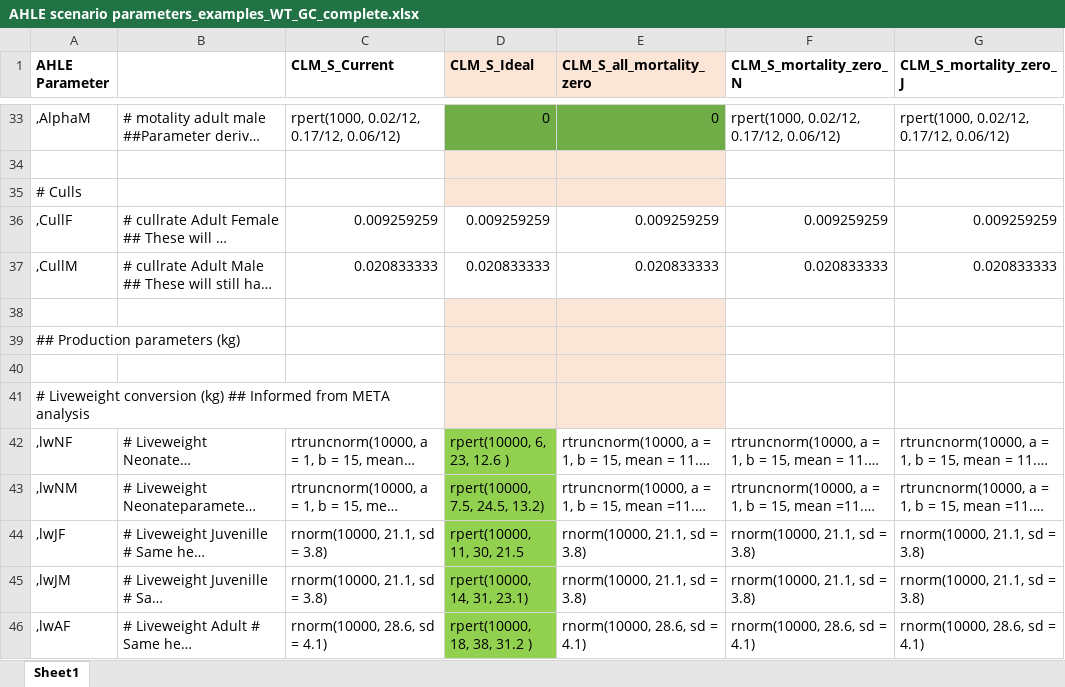
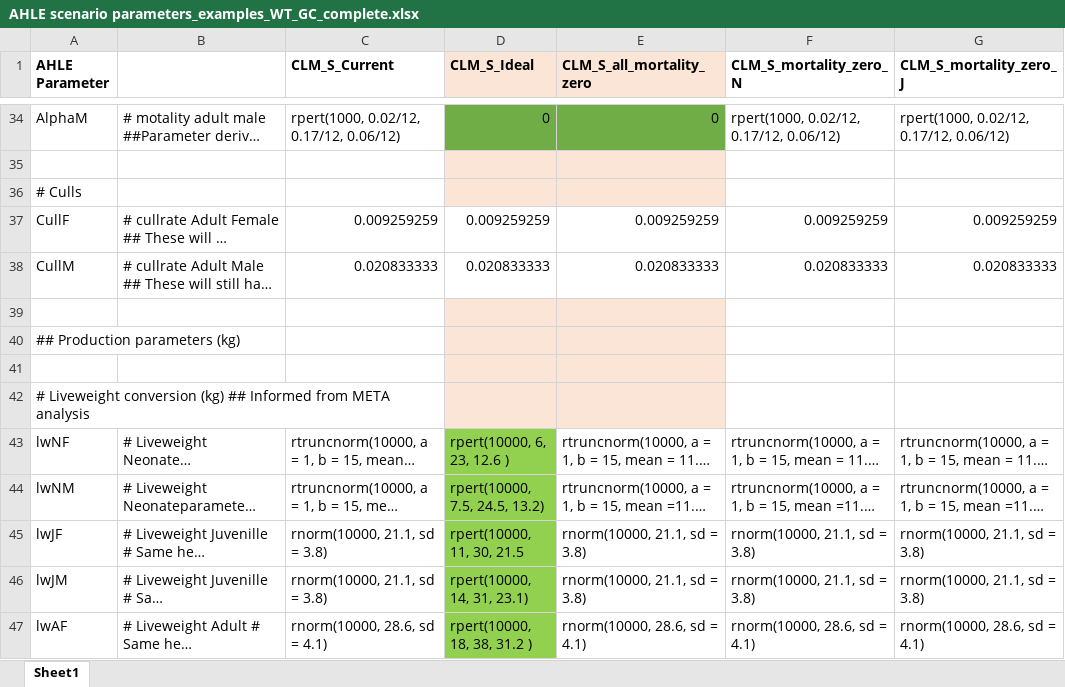
Before and after one commit to vetlee2/GBADsLiverpool_ly, an Excel workbook: Ethiopia Workspace/AHLE scenario parameters_examples_WT_GC_complete.xlsx, sheet Sheet1, drawn as a sheet; only a part is shown, gaps mark what is left out; long unchanged cells end in …; values as stored, in another font and other column widths than the file's, no borders; addresses are those after the commit; the diff covers the shown part only; the diff names each change by its address in the sheet, - before the commit and + after, or states it on an @@ line.

Commit message:
Updated spreadsheet with J and G changes made

```diff
--- a/Ethiopia Workspace/AHLE scenario parameters_examples_WT_GC_complete.xlsx (sheet Sheet1)
+++ b/Ethiopia Workspace/AHLE scenario parameters_examples_WT_GC_complete.xlsx (sheet Sheet1)
-A34 (AHLE Parameter): ,AlphaM
+A34 (AHLE Parameter): AlphaM
-A37 (AHLE Parameter): ,CullF
+A37 (AHLE Parameter): CullF
-A38 (AHLE Parameter): ,CullM
+A38 (AHLE Parameter): CullM
-A43 (AHLE Parameter): ,lwNF
+A43 (AHLE Parameter): lwNF
-A44 (AHLE Parameter): ,lwNM
+A44 (AHLE Parameter): lwNM
-A45 (AHLE Parameter): ,lwJF
+A45 (AHLE Parameter): lwJF
-A46 (AHLE Parameter): ,lwJM
+A46 (AHLE Parameter): lwJM
-A47 (AHLE Parameter): ,lwAF
+A47 (AHLE Parameter): lwAF
```
Also changed, not shown: 1 added row and 46 edited cells elsewhere in this sheet, hidden cells.
